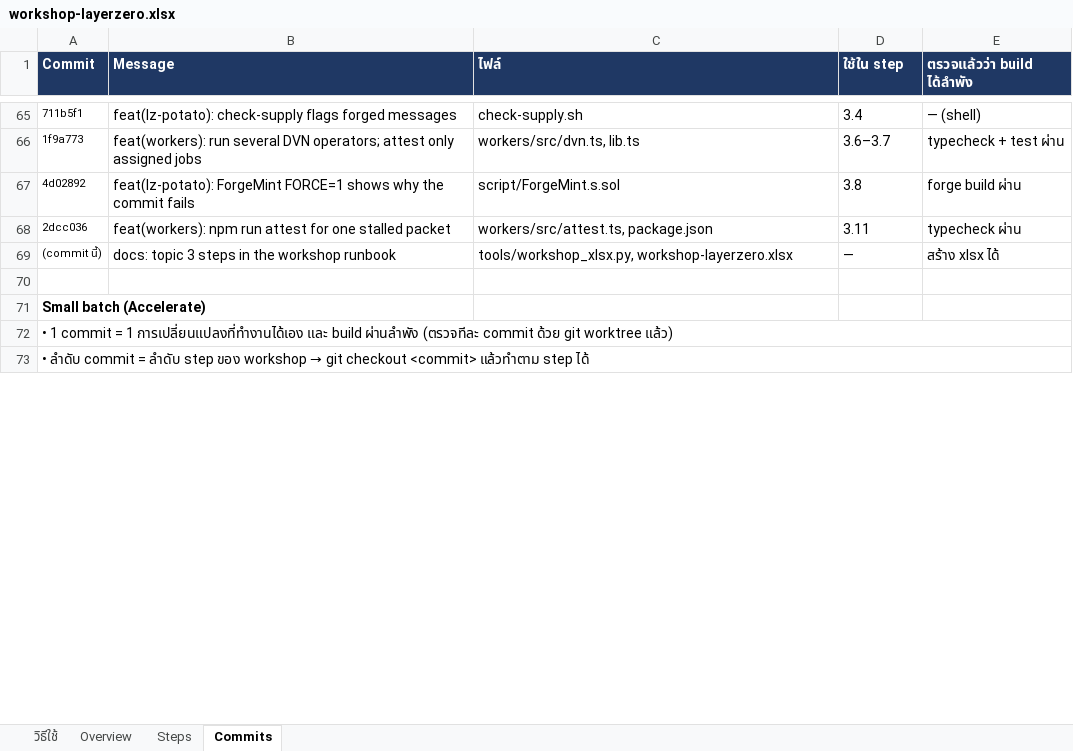
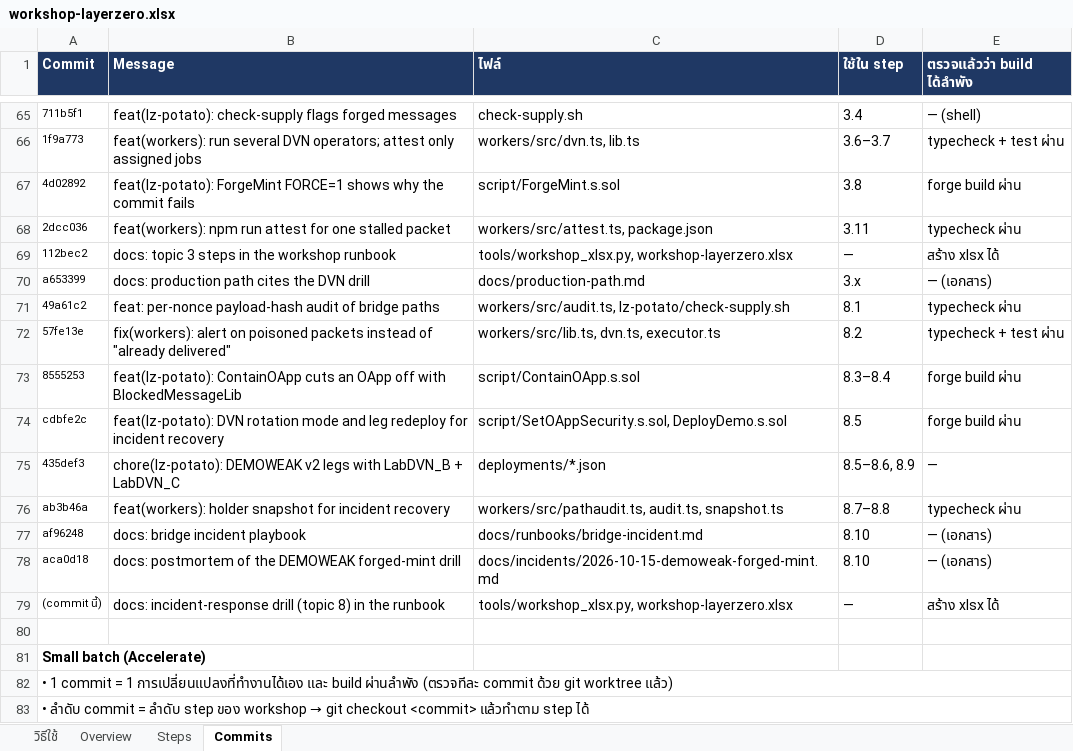
Before and after one commit to kungpotato/stable-coin-L0, an Excel workbook: workshop-layerzero.xlsx, sheet Commits, drawn as a sheet; only a part is shown, gaps mark what is left out; values as stored, in another font and other column widths than the file's, no borders; addresses are those after the commit; the diff names each change by its address in the sheet, - before the commit and + after, or states it on an @@ line.

```diff
--- a/workshop-layerzero.xlsx (sheet Commits)
+++ b/workshop-layerzero.xlsx (sheet Commits)
+row 69: 112bec2 | docs: topic 3 steps in the workshop runbook | tools/workshop_xlsx.py, workshop-layerzero.xlsx | — | สร้าง xlsx ได้
+row 70: a653399 | docs: production path cites the DVN drill | docs/production-path.md | 3.x | — (เอกสาร)
+row 71: 49a61c2 | feat: per-nonce payload-hash audit of bridge paths | workers/src/audit.ts, lz-potato/check-supply.sh | 8.1 | typecheck ผ่าน
+row 72: 57fe13e | fix(workers): alert on poisoned packets instead of "already delivered" | workers/src/lib.ts, dvn.ts, executor.ts | 8.2 | typecheck + test ผ่าน
+row 73: 8555253 | feat(lz-potato): ContainOApp cuts an OApp off with BlockedMessageLib | script/ContainOApp.s.sol | 8.3–8.4 | forge build ผ่าน
+row 74: cdbfe2c | feat(lz-potato): DVN rotation mode and leg redeploy for incident recovery | script/SetOAppSecurity.s.sol, DeployDemo.s.sol | 8.5 | forge build ผ่าน
+row 75: 435def3 | chore(lz-potato): DEMOWEAK v2 legs with LabDVN_B + LabDVN_C | deployments/*.json | 8.5–8.6, 8.9 | —
+row 76: ab3b46a | feat(workers): holder snapshot for incident recovery | workers/src/pathaudit.ts, audit.ts, snapshot.ts | 8.7–8.8 | typecheck ผ่าน
+row 77: af96248 | docs: bridge incident playbook | docs/runbooks/bridge-incident.md | 8.10 | — (เอกสาร)
+row 78: aca0d18 | docs: postmortem of the DEMOWEAK forged-mint drill | docs/incidents/2026-10-15-demoweak-forged-mint.md | 8.10 | — (เอกสาร)
-B79 (Message): docs: topic 3 steps in the workshop runbook
+B79 (Message): docs: incident-response drill (topic 8) in the runbook
```
Also changed, not shown: sheet Steps, sheet Overview, 1 other file.
